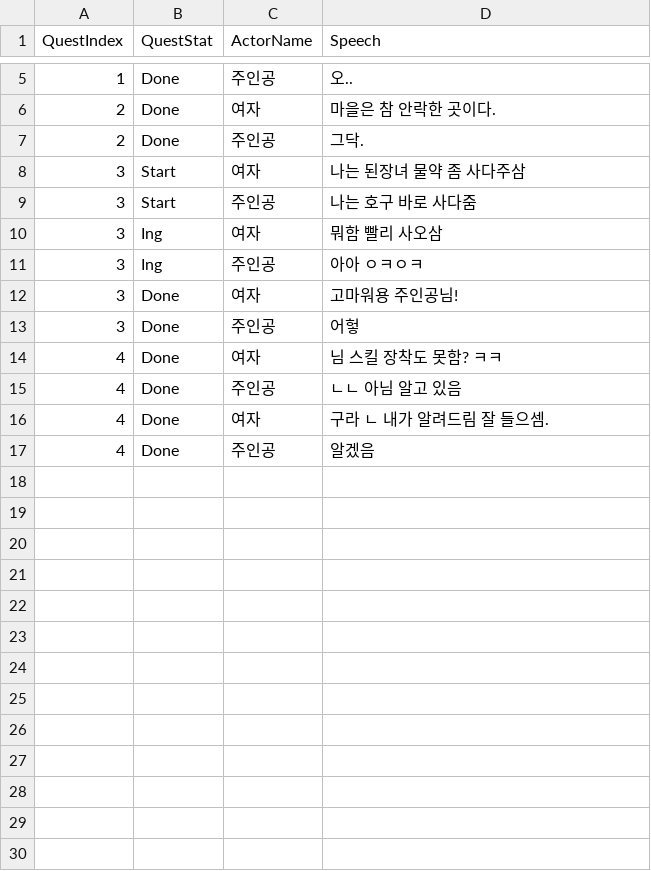
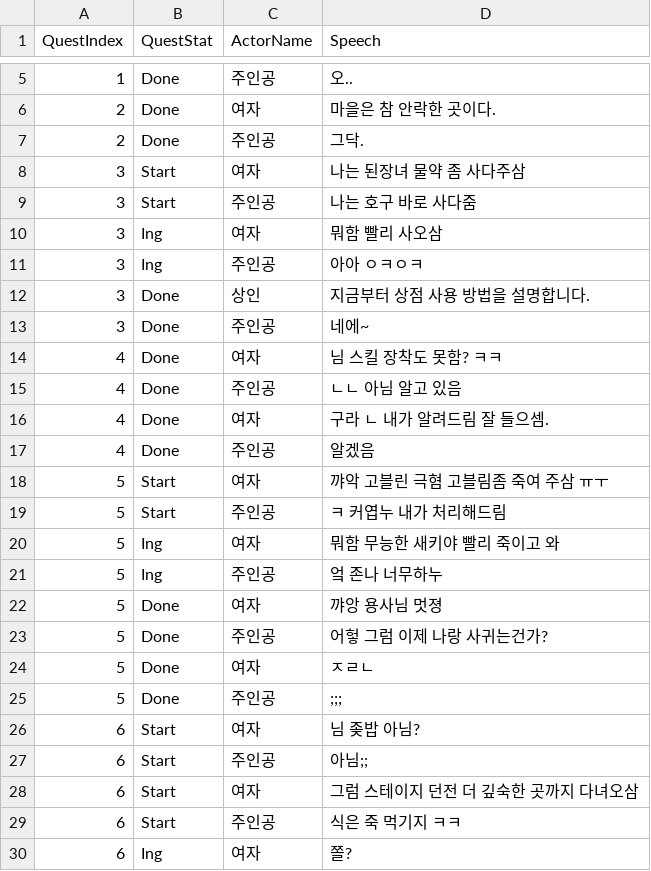
Before and after one commit to KJGoody/Daemonis, a CSV file: Assets/Resources/CSVFolder/DataTable_QuestDialog.csv, drawn as a sheet; only a part is shown, gaps mark what is left out; the diff covers the shown part only.

```diff
--- a/Assets/Resources/CSVFolder/DataTable_QuestDialog.csv
+++ b/Assets/Resources/CSVFolder/DataTable_QuestDialog.csv
@@ -11,4 +11,4 @@
 3,Ing,주인공,아아 ㅇㅋㅇㅋ
-3,Done,여자,고마워용 주인공님!
-3,Done,주인공,어헣
+3,Done,상인,지금부터 상점 사용 방법을 설명합니다.
+3,Done,주인공,네에~
 4,Done,여자,님 스킬 장착도 못함? ㅋㅋ
@@ -17 +17,14 @@
 4,Done,주인공,알겠음
+5,Start,여자,꺄악 고블린 극혐 고블림좀 죽여 주삼 ㅠㅜ
+5,Start,주인공,ㅋ 커엽누 내가 처리해드림
+5,Ing,여자,뭐함 무능한 새키야 빨리 죽이고 와
+5,Ing,주인공,엌 존나 너무하누
+5,Done,여자,꺄앙 용사님 멋졍
+5,Done,주인공,어헣 그럼 이제 나랑 사귀는건가?
+5,Done,여자,ㅈㄹㄴ
+5,Done,주인공,;;;
+6,Start,여자,님 좆밥 아님?
+6,Start,주인공,아님;;
+6,Start,여자,그럼 스테이지 던전 더 깊숙한 곳까지 다녀오삼
+6,Start,주인공,식은 죽 먹기지 ㅋㅋ
+6,Ing,여자,쫄?
```
Also changed, not shown: 9 added rows elsewhere in this file, Assets/Resources/CSVFolder/DataTable_QuestData.csv, 16 other files.
